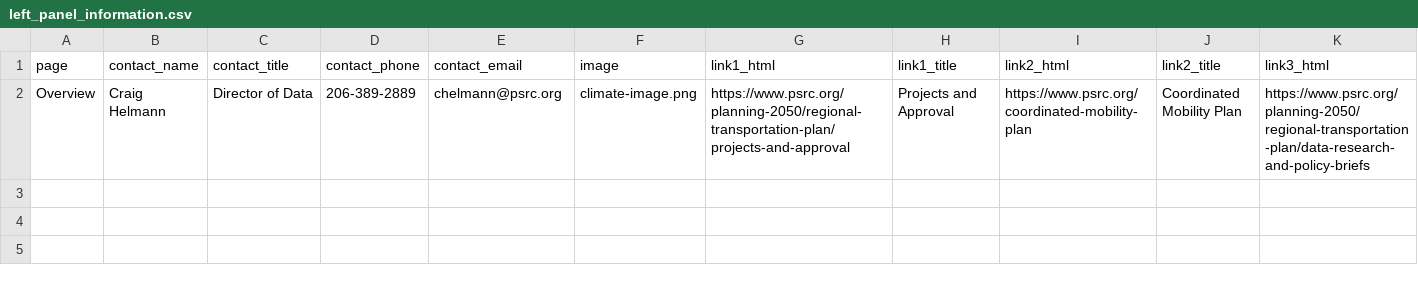
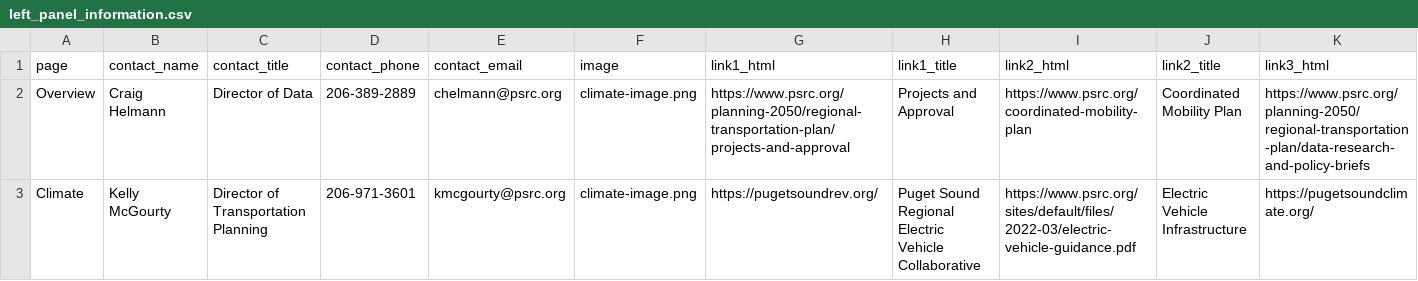
Before and after one commit to psrc/rtp-dashboard, a CSV file: data/left_panel_information.csv, drawn as a sheet; only a part is shown; rows hold the shown columns only; the diff names each change by its address in the sheet, - before the commit and + after, or states it on an @@ line.

Commit message:
climate page modules

```diff
--- a/data/left_panel_information.csv
+++ b/data/left_panel_information.csv
+row 3: Climate | Kelly McGourty | Director of Transportation Planning | 206-971-3601 | kmcgourty@psrc.org | climate-image.png | https://pugetsoundrev.org/ | Puget Sound Regional Electric Vehicle Collaborative | https://www.psrc.org/sites/default/files/2022-03/electric-vehicle-guidance.pdf | Electric Vehicle Infrastructure | https://pugetsoundclimate.org/
```
Also changed, not shown: 3 other files.
